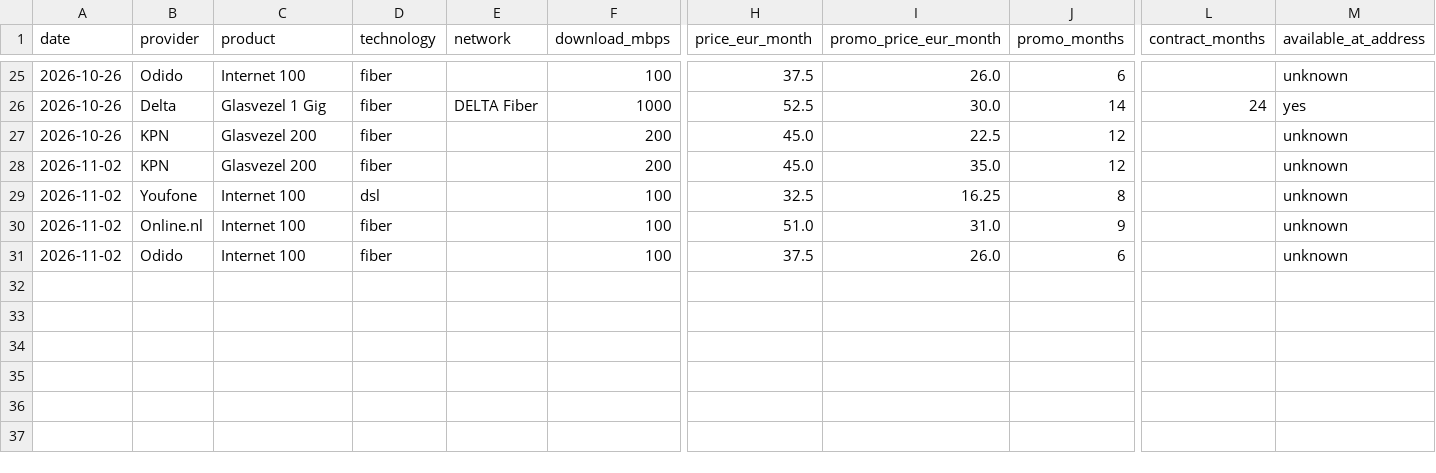
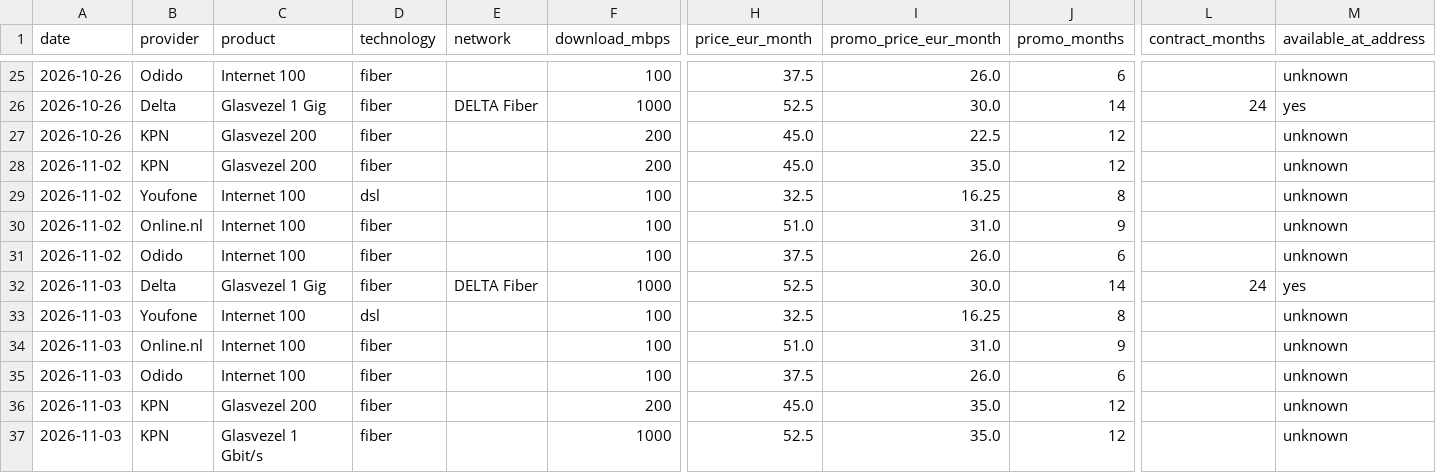
Before and after one commit to TurquoiseStrike/wolfheze-energy, a CSV file: data/internet.csv, drawn as a sheet; only a part is shown, gaps mark what is left out; rows hold the shown columns only; the diff names each change by its address in the sheet, - before the commit and + after, or states it on an @@ line.

```diff
--- a/data/internet.csv
+++ b/data/internet.csv
+row 32: 2026-11-03 | Delta | Glasvezel 1 Gig | fiber | DELTA Fiber | 1000 | 52.5 | 30.0 | 14 | 24 | yes
+row 33: 2026-11-03 | Youfone | Internet 100 | dsl |  | 100 | 32.5 | 16.25 | 8 |  | unknown
+row 34: 2026-11-03 | Online.nl | Internet 100 | fiber |  | 100 | 51.0 | 31.0 | 9 |  | unknown
+row 35: 2026-11-03 | Odido | Internet 100 | fiber |  | 100 | 37.5 | 26.0 | 6 |  | unknown
+row 36: 2026-11-03 | KPN | Glasvezel 200 | fiber |  | 200 | 45.0 | 35.0 | 12 |  | unknown
+row 37: 2026-11-03 | KPN | Glasvezel 1 Gbit/s | fiber |  | 1000 | 52.5 | 35.0 | 12 |  | unknown
```
Also changed, not shown: data/checks.csv, data/forecasts.csv, 2 other files.
